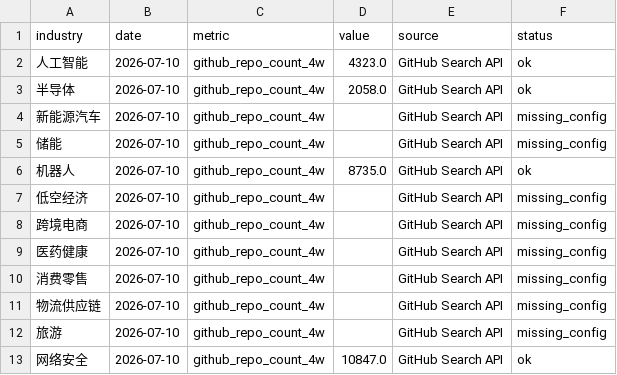
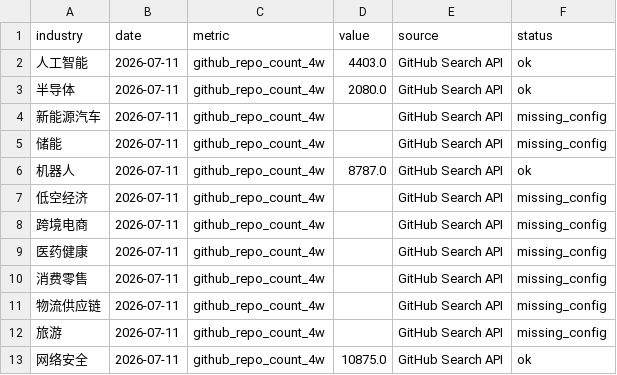
Before and after one commit to weishengh810-prog/industry-tracker, a CSV file: data/raw/github_daily.csv, drawn as a sheet.

```diff
--- a/data/raw/github_daily.csv
+++ b/data/raw/github_daily.csv
@@ -1,13 +1,13 @@
 industry,date,metric,value,source,status
-人工智能,2026-07-10,github_repo_count_4w,4323.0,GitHub Search API,ok
-半导体,2026-07-10,github_repo_count_4w,2058.0,GitHub Search API,ok
-新能源汽车,2026-07-10,github_repo_count_4w,,GitHub Search API,missing_config
-储能,2026-07-10,github_repo_count_4w,,GitHub Search API,missing_config
-机器人,2026-07-10,github_repo_count_4w,8735.0,GitHub Search API,ok
-低空经济,2026-07-10,github_repo_count_4w,,GitHub Search API,missing_config
-跨境电商,2026-07-10,github_repo_count_4w,,GitHub Search API,missing_config
-医药健康,2026-07-10,github_repo_count_4w,,GitHub Search API,missing_config
-消费零售,2026-07-10,github_repo_count_4w,,GitHub Search API,missing_config
-物流供应链,2026-07-10,github_repo_count_4w,,GitHub Search API,missing_config
-旅游,2026-07-10,github_repo_count_4w,,GitHub Search API,missing_config
-网络安全,2026-07-10,github_repo_count_4w,10847.0,GitHub Search API,ok
+人工智能,2026-07-11,github_repo_count_4w,4403.0,GitHub Search API,ok
+半导体,2026-07-11,github_repo_count_4w,2080.0,GitHub Search API,ok
+新能源汽车,2026-07-11,github_repo_count_4w,,GitHub Search API,missing_config
+储能,2026-07-11,github_repo_count_4w,,GitHub Search API,missing_config
+机器人,2026-07-11,github_repo_count_4w,8787.0,GitHub Search API,ok
+低空经济,2026-07-11,github_repo_count_4w,,GitHub Search API,missing_config
+跨境电商,2026-07-11,github_repo_count_4w,,GitHub Search API,missing_config
+医药健康,2026-07-11,github_repo_count_4w,,GitHub Search API,missing_config
+消费零售,2026-07-11,github_repo_count_4w,,GitHub Search API,missing_config
+物流供应链,2026-07-11,github_repo_count_4w,,GitHub Search API,missing_config
+旅游,2026-07-11,github_repo_count_4w,,GitHub Search API,missing_config
+网络安全,2026-07-11,github_repo_count_4w,10875.0,GitHub Search API,ok
```
Also changed, not shown: data/processed/momentum_features.csv, data/raw/arxiv_daily.csv, 14 other files.
